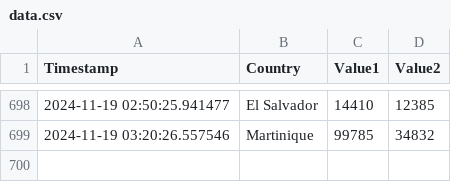
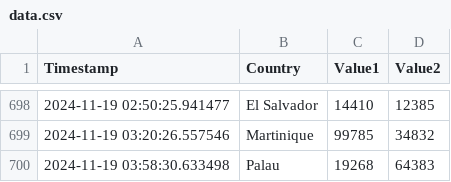
Before and after one commit to Swadeep888/DayTracking, a CSV file: data.csv, drawn as a sheet; only a part is shown, gaps mark what is left out; the diff names each change by its address in the sheet, - before the commit and + after, or states it on an @@ line.

Commit message:
Update CSV file with new data

```diff
--- a/data.csv
+++ b/data.csv
+row 700: 2024-11-19 03:58:30.633498 | Palau | 19268 | 64383
```
